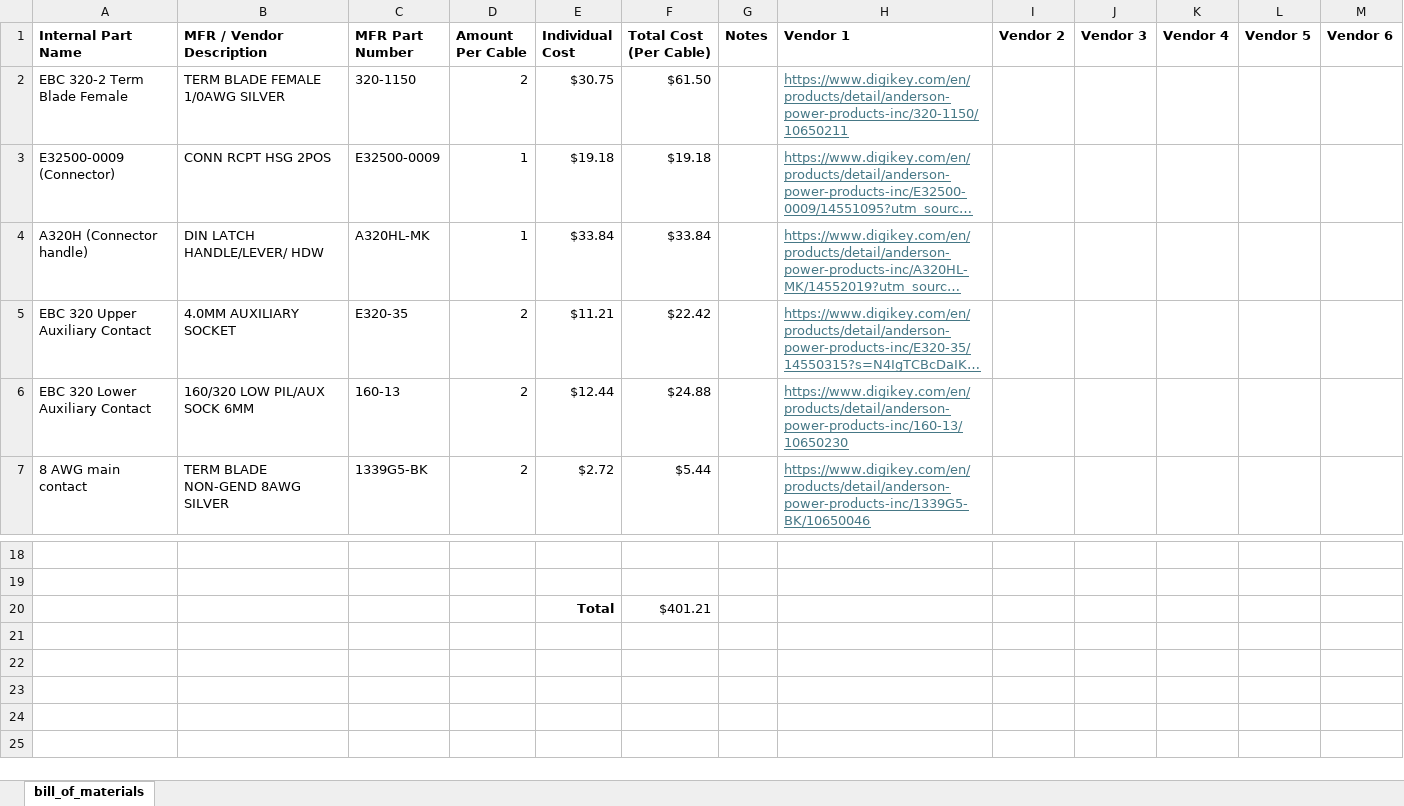
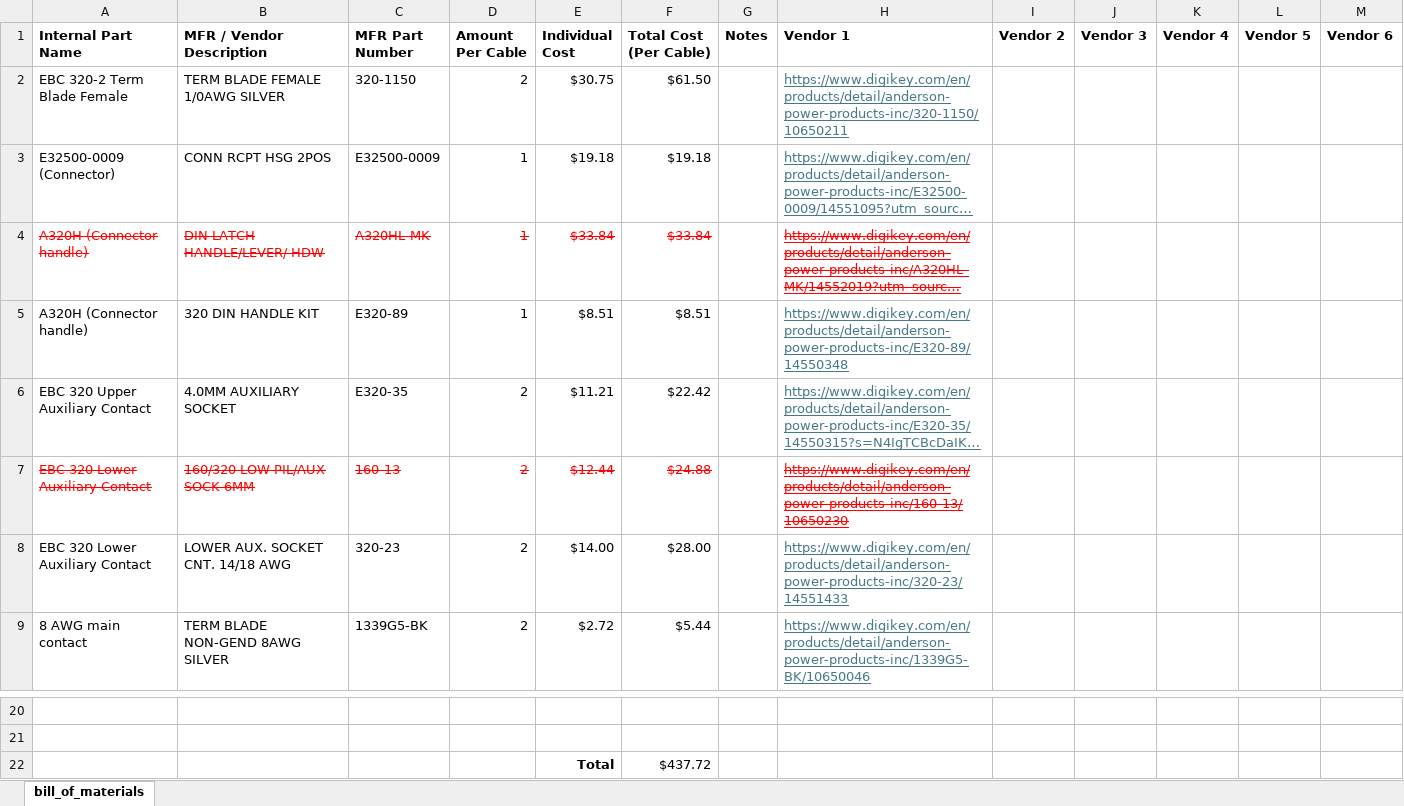
Before and after one commit to ARTS-Laboratory/Battery-Lab-Hardware, an Excel workbook: accessories/cable-5/cable-5.xlsx, sheet bill_of_materials, drawn as a sheet; only a part is shown, gaps mark what is left out; long unchanged cells end in …; values as stored, in another font and other column widths than the file's, no borders; addresses are those after the commit; the diff names each change by its address in the sheet, - before the commit and + after, or states it on an @@ line.

Commit message:
Update cable-5.xlsx

```diff
--- a/accessories/cable-5/cable-5.xlsx (sheet bill_of_materials)
+++ b/accessories/cable-5/cable-5.xlsx (sheet bill_of_materials)
@@ A4:F4 strikethrough: off → on, text colour: black → #FF0000 @@
@@ H4 strikethrough: off → on, text colour: #467886 → #FF0000 @@
+row 5: A320H (Connector handle) | 320 DIN HANDLE KIT | E320-89 | 1 | $8.51 | $8.51 |  | https://www.digikey.com/en/products/detail/anderson-power-products-inc/E320-89/14550348
@@ A7:F7 strikethrough: off → on, text colour: black → #FF0000 @@
@@ H7 strikethrough: off → on, text colour: #467886 → #FF0000 @@
+row 8: EBC 320 Lower Auxiliary Contact | LOWER AUX. SOCKET CNT. 14/18 AWG | 320-23 | 2 | $14.00 | $28.00 |  | https://www.digikey.com/en/products/detail/anderson-power-products-inc/320-23/14551433
-F22 (Total Cost (Per Cable)): $401.21
+F22 (Total Cost (Per Cable)): $437.72
```
Also changed, not shown: formulas that keep their value.
